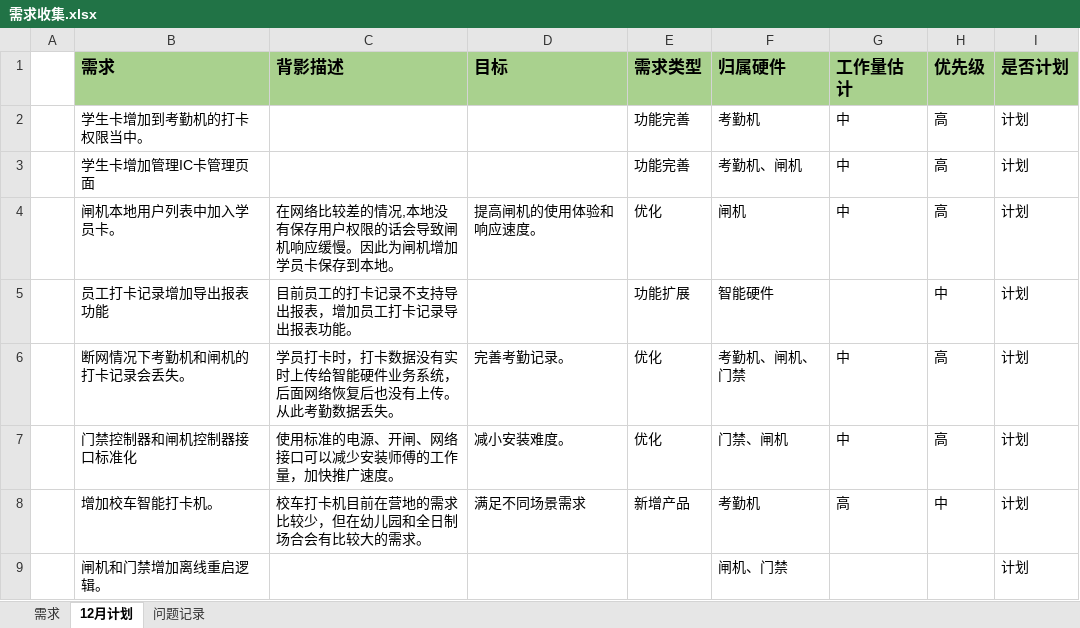
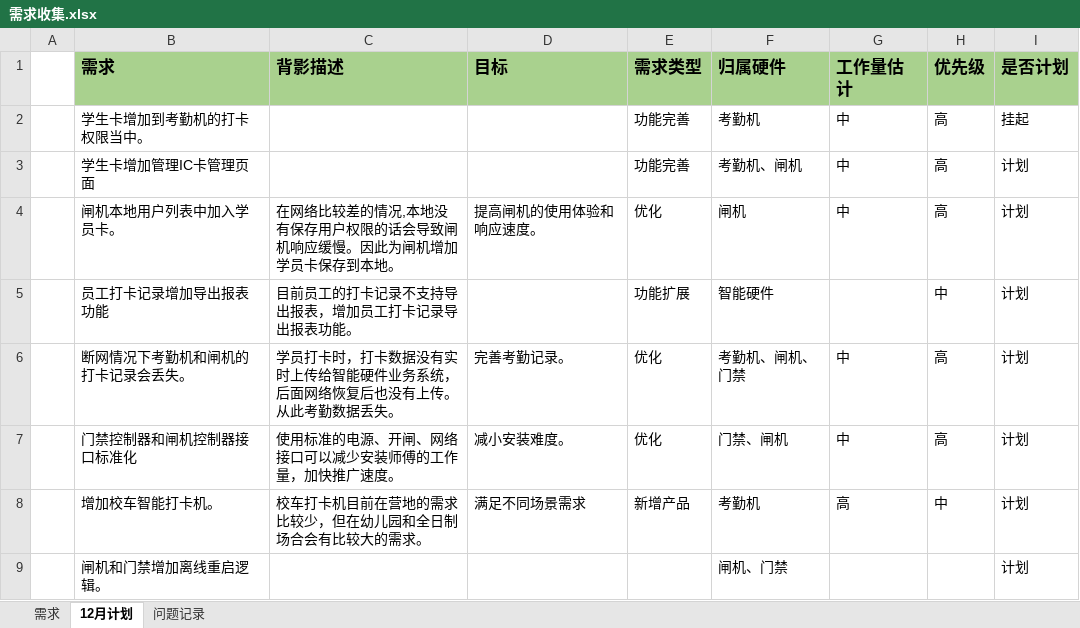
Before and after one commit to 136397089/ProductPrototype, an Excel workbook: 需求收集.xlsx, sheet 12月计划, drawn as a sheet; values as stored, in another font and other column widths than the file's, no borders; the diff names each change by its address in the sheet, - before the commit and + after, or states it on an @@ line.

```diff
--- a/需求收集.xlsx (sheet 12月计划)
+++ b/需求收集.xlsx (sheet 12月计划)
-I2 (是否计划): 计划
+I2 (是否计划): 挂起
```
Also changed, not shown: sheet 需求, 2 other files.
